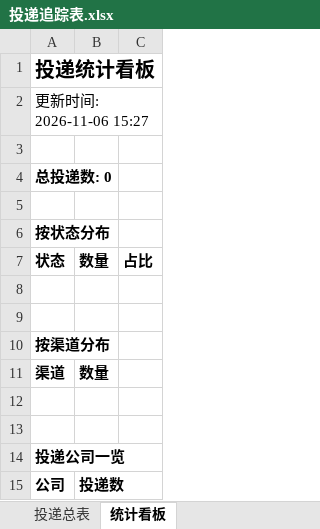
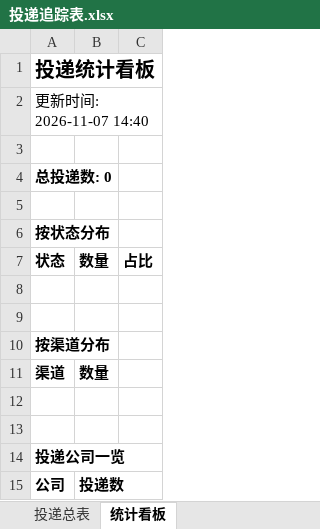
Before and after one commit to Tjfancy/campus-radar, an Excel workbook: reports/投递追踪表.xlsx, sheet 统计看板, drawn as a sheet; values as stored, in another font and other column widths than the file's, no borders; the diff names each change by its address in the sheet, - before the commit and + after, or states it on an @@ line.

```diff
--- a/reports/投递追踪表.xlsx (sheet 统计看板)
+++ b/reports/投递追踪表.xlsx (sheet 统计看板)
-A2: 更新时间: 2026-11-06 15:27
+A2: 更新时间: 2026-11-07 14:40
```
Also changed, not shown: 2 other files.
